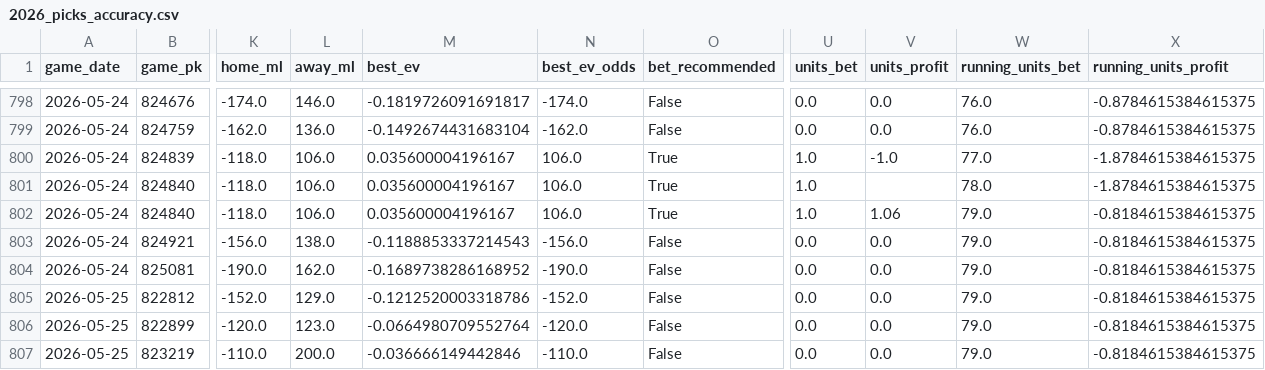
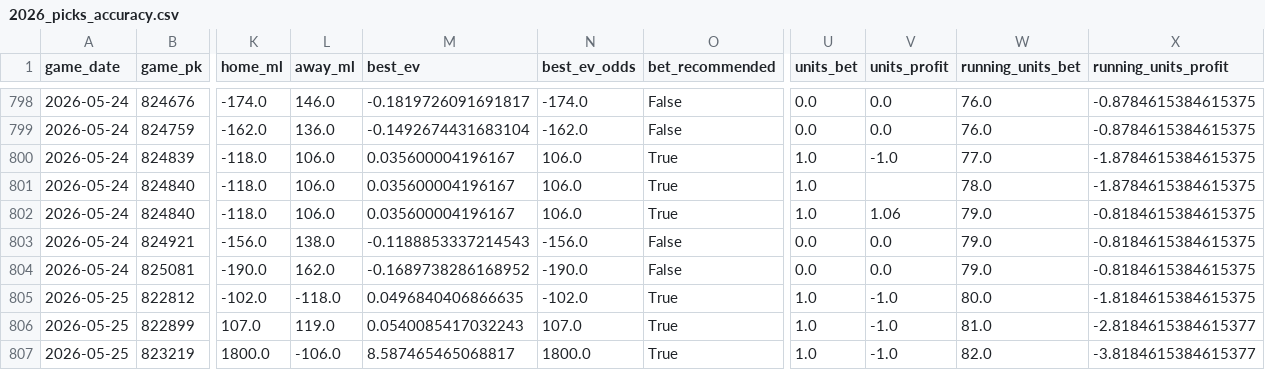
Before and after one commit to tyler-janak/TheBullpenBet, a CSV file: 2026_picks_accuracy.csv, drawn as a sheet; only a part is shown, gaps mark what is left out; the diff covers the shown part only; the diff names each change by its address in the sheet, - before the commit and + after, or states it on an @@ line.

```diff
--- a/2026_picks_accuracy.csv
+++ b/2026_picks_accuracy.csv
-K805 (home_ml): -152.0
+K805 (home_ml): -102.0
-L805 (away_ml): 129.0
+L805 (away_ml): -118.0
-M805 (best_ev): -0.1212520003318786
+M805 (best_ev): 0.0496840406866635
-N805 (best_ev_odds): -152.0
+N805 (best_ev_odds): -102.0
-O805:O807 (bet_recommended): False
+O805:O807 (bet_recommended): True
-U805:U807 (units_bet): 0.0
+U805:U807 (units_bet): 1.0
-V805:V807 (units_profit): 0.0
+V805:V807 (units_profit): -1.0
-W805 (running_units_bet): 79.0
+W805 (running_units_bet): 80.0
-X805 (running_units_profit): -0.8184615384615375
+X805 (running_units_profit): -1.8184615384615375
-K806 (home_ml): -120.0
+K806 (home_ml): 107.0
-L806 (away_ml): 123.0
+L806 (away_ml): 119.0
-M806 (best_ev): -0.0664980709552764
+M806 (best_ev): 0.0540085417032243
-N806 (best_ev_odds): -120.0
+N806 (best_ev_odds): 107.0
-W806 (running_units_bet): 79.0
+W806 (running_units_bet): 81.0
-X806 (running_units_profit): -0.8184615384615375
+X806 (running_units_profit): -2.8184615384615377
-K807 (home_ml): -110.0
+K807 (home_ml): 1800.0
-L807 (away_ml): 200.0
+L807 (away_ml): -106.0
-M807 (best_ev): -0.036666149442846
+M807 (best_ev): 8.587465465068817
-N807 (best_ev_odds): -110.0
+N807 (best_ev_odds): 1800.0
-W807 (running_units_bet): 79.0
+W807 (running_units_bet): 82.0
-X807 (running_units_profit): -0.8184615384615375
+X807 (running_units_profit): -3.8184615384615377
```
Also changed, not shown: 71 edited cells elsewhere in this file, 2026_nrfi_accuracy.csv, outputs/today_bets_to_make.csv, 3 other files.
